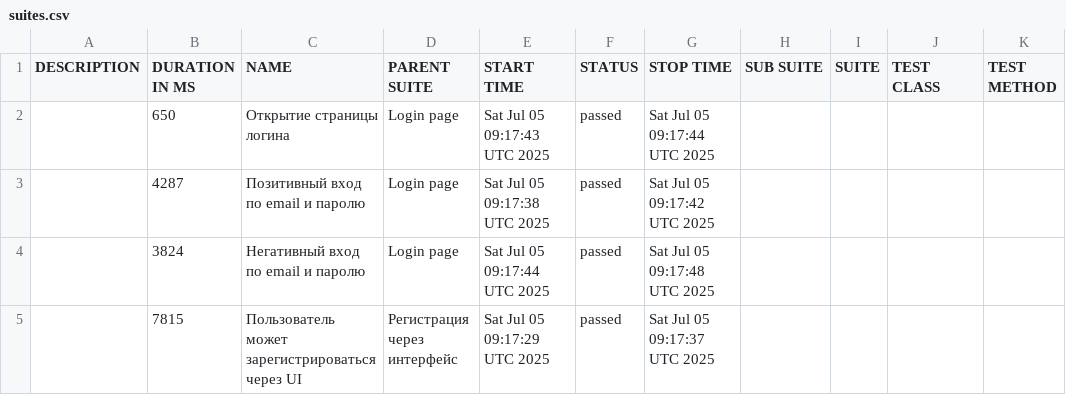
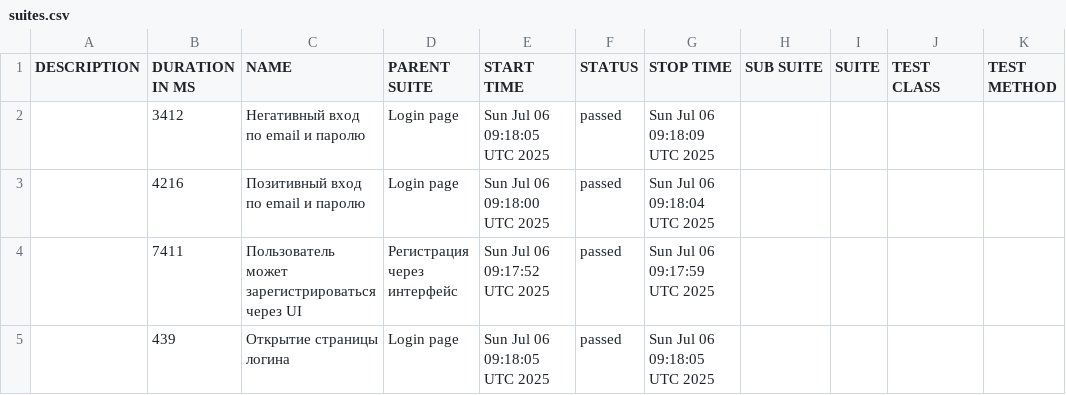
Before and after one commit to borbkin/e2e-codecept, a CSV file: data/suites.csv, drawn as a sheet.

```diff
--- a/data/suites.csv
+++ b/data/suites.csv
@@ -1,5 +1,5 @@
 "DESCRIPTION","DURATION IN MS","NAME","PARENT SUITE","START TIME","STATUS","STOP TIME","SUB SUITE","SUITE","TEST CLASS","TEST METHOD"
-"","650","Открытие страницы логина","Login page","Sat Jul 05 09:17:43 UTC 2025","passed","Sat Jul 05 09:17:44 UTC 2025","","","",""
-"","4287","Позитивный вход по email и паролю","Login page","Sat Jul 05 09:17:38 UTC 2025","passed","Sat Jul 05 09:17:42 UTC 2025","","","",""
-"","3824","Негативный вход по email и паролю","Login page","Sat Jul 05 09:17:44 UTC 2025","passed","Sat Jul 05 09:17:48 UTC 2025","","","",""
-"","7815","Пользователь может зарегистрироваться через UI","Регистрация через интерфейс","Sat Jul 05 09:17:29 UTC 2025","passed","Sat Jul 05 09:17:37 UTC 2025","","","",""
+"","3412","Негативный вход по email и паролю","Login page","Sun Jul 06 09:18:05 UTC 2025","passed","Sun Jul 06 09:18:09 UTC 2025","","","",""
+"","4216","Позитивный вход по email и паролю","Login page","Sun Jul 06 09:18:00 UTC 2025","passed","Sun Jul 06 09:18:04 UTC 2025","","","",""
+"","7411","Пользователь может зарегистрироваться через UI","Регистрация через интерфейс","Sun Jul 06 09:17:52 UTC 2025","passed","Sun Jul 06 09:17:59 UTC 2025","","","",""
+"","439","Открытие страницы логина","Login page","Sun Jul 06 09:18:05 UTC 2025","passed","Sun Jul 06 09:18:05 UTC 2025","","","",""
```
Also changed, not shown: 22 other files.
